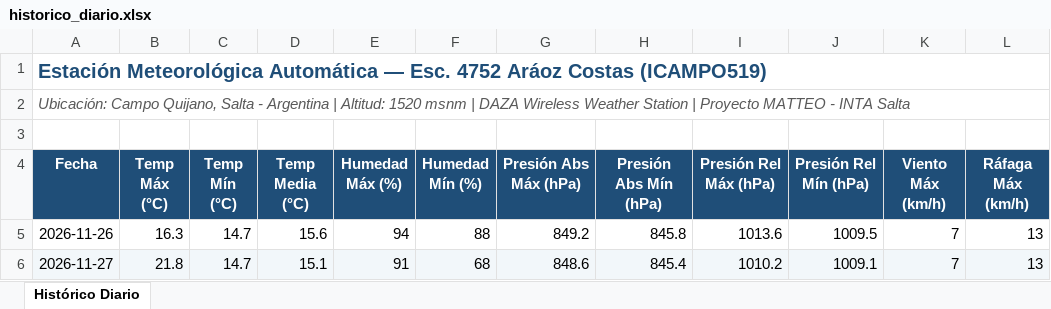
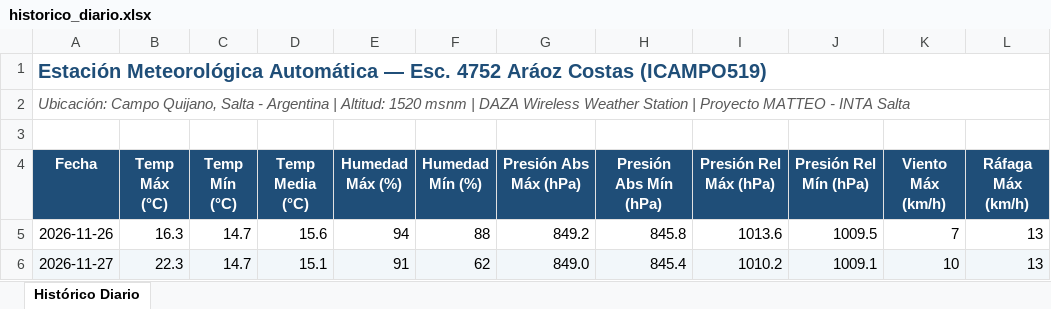
Before and after one commit to intasalta/ema_esc4752, an Excel workbook: historico_diario.xlsx, sheet Histórico Diario, drawn as a sheet; only a part is shown; values as stored, in another font and other column widths than the file's, no borders; the diff names each change by its address in the sheet, - before the commit and + after, or states it on an @@ line.

```diff
--- a/historico_diario.xlsx (sheet Histórico Diario)
+++ b/historico_diario.xlsx (sheet Histórico Diario)
-B6 (Temp Máx (°C)): 21.8
+B6 (Temp Máx (°C)): 22.3
-F6 (Humedad Mín (%)): 68
+F6 (Humedad Mín (%)): 62
-G6 (Presión Abs Máx (hPa)): 848.6
+G6 (Presión Abs Máx (hPa)): 849.0
-K6 (Viento Máx (km/h)): 7
+K6 (Viento Máx (km/h)): 10
```
Also changed, not shown: 4 other files.
